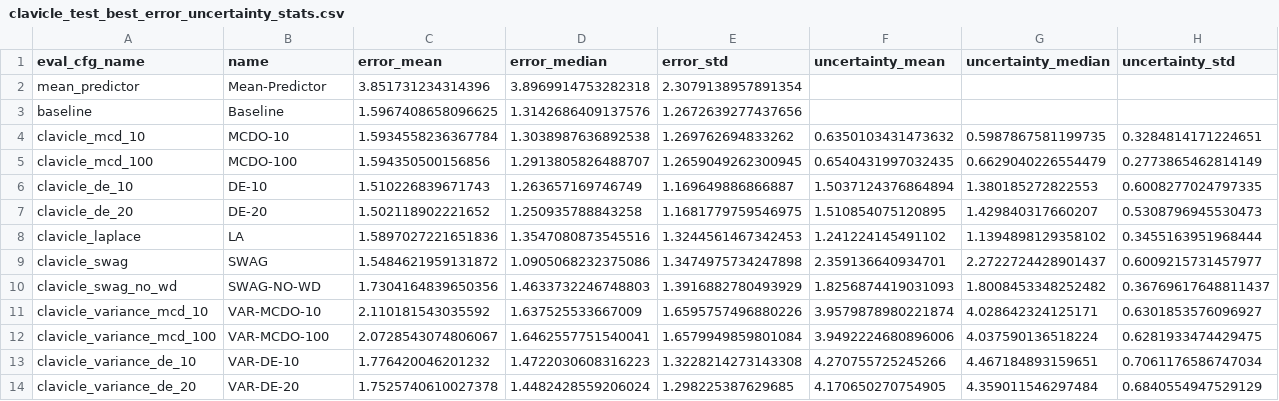
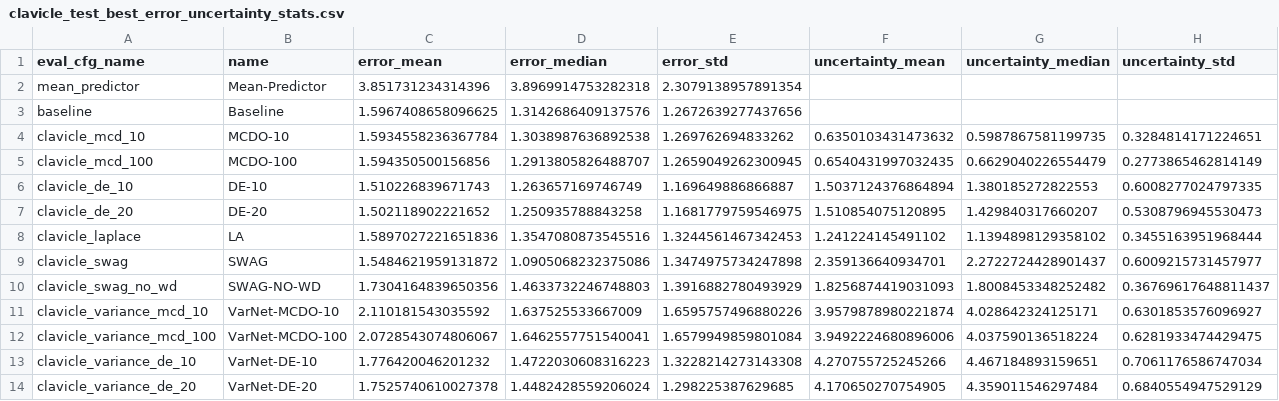
Before and after one commit to marvinweber/uncertainty-fae, a CSV file: results/stats/clavicle_ct/clavicle_test_best_error_uncertainty_stats.csv, drawn as a sheet.

```diff
--- a/results/stats/clavicle_ct/clavicle_test_best_error_uncertainty_stats.csv
+++ b/results/stats/clavicle_ct/clavicle_test_best_error_uncertainty_stats.csv
@@ -10,5 +10,5 @@ clavicle_swag,SWAG,1.5484621959131872,1.0905068232375086,1.3474975734247898,2.35
 clavicle_swag_no_wd,SWAG-NO-WD,1.7304164839650356,1.4633732246748803,1.3916882780493929,1.8256874419031093,1.8008453348252482,0.36769617648811437
-clavicle_variance_mcd_10,VAR-MCDO-10,2.110181543035592,1.637525533667009,1.6595757496880226,3.9579878980221874,4.028642324125171,0.6301853576096927
-clavicle_variance_mcd_100,VAR-MCDO-100,2.0728543074806067,1.6462557751540041,1.6579949859801084,3.9492224680896006,4.037590136518224,0.6281933474429475
-clavicle_variance_de_10,VAR-DE-10,1.776420046201232,1.4722030608316223,1.3228214273143308,4.270755725245266,4.467184893159651,0.7061176586747034
-clavicle_variance_de_20,VAR-DE-20,1.7525740610027378,1.4482428559206024,1.298225387629685,4.170650270754905,4.359011546297484,0.6840554947529129
+clavicle_variance_mcd_10,VarNet-MCDO-10,2.110181543035592,1.637525533667009,1.6595757496880226,3.9579878980221874,4.028642324125171,0.6301853576096927
+clavicle_variance_mcd_100,VarNet-MCDO-100,2.0728543074806067,1.6462557751540041,1.6579949859801084,3.9492224680896006,4.037590136518224,0.6281933474429475
+clavicle_variance_de_10,VarNet-DE-10,1.776420046201232,1.4722030608316223,1.3228214273143308,4.270755725245266,4.467184893159651,0.7061176586747034
+clavicle_variance_de_20,VarNet-DE-20,1.7525740610027378,1.4482428559206024,1.298225387629685,4.170650270754905,4.359011546297484,0.6840554947529129
```
Also changed, not shown: results/stats/clavicle_ct/clavicle_test_best_error_by_abstention.csv, results/stats/clavicle_ct/clavicle_test_best_uncertainty_by_error_aucs.csv, 5 other files.
